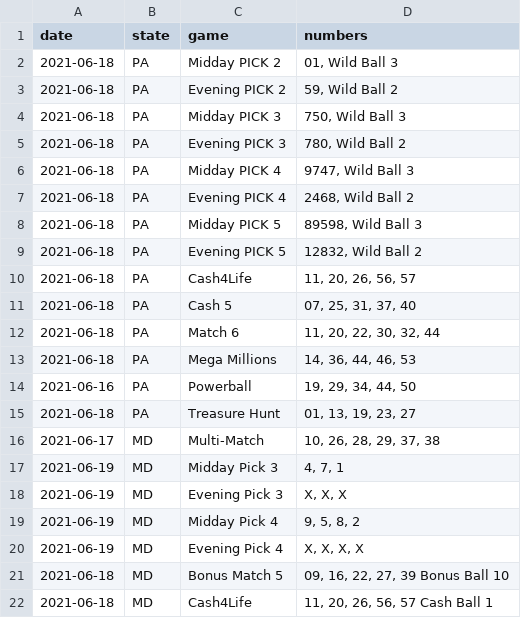
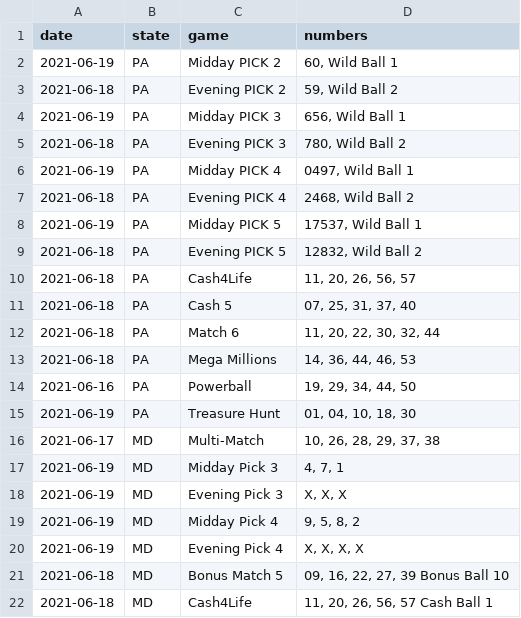
Before and after one commit to jaredwhalen/2021-06-regional-lottery-numbers, a CSV file: lotteries.csv, drawn as a sheet.

Commit message:
New lottery numbers - data updated!

```diff
--- a/lotteries.csv
+++ b/lotteries.csv
@@ -1,9 +1,9 @@
 "date","state","game","numbers"
-2021-06-18,"PA","Midday PICK 2","01, Wild Ball 3"
+2021-06-19,"PA","Midday PICK 2","60, Wild Ball 1"
 2021-06-18,"PA","Evening PICK 2","59, Wild Ball 2"
-2021-06-18,"PA","Midday PICK 3","750, Wild Ball 3"
+2021-06-19,"PA","Midday PICK 3","656, Wild Ball 1"
 2021-06-18,"PA","Evening PICK 3","780, Wild Ball 2"
-2021-06-18,"PA","Midday PICK 4","9747, Wild Ball 3"
+2021-06-19,"PA","Midday PICK 4","0497, Wild Ball 1"
 2021-06-18,"PA","Evening PICK 4","2468, Wild Ball 2"
-2021-06-18,"PA","Midday PICK 5","89598, Wild Ball 3"
+2021-06-19,"PA","Midday PICK 5","17537, Wild Ball 1"
 2021-06-18,"PA","Evening PICK 5","12832, Wild Ball 2"
@@ -14,3 +14,3 @@
 2021-06-16,"PA","Powerball","19, 29, 34, 44, 50"
-2021-06-18,"PA","Treasure Hunt","01, 13, 19, 23, 27"
+2021-06-19,"PA","Treasure Hunt","01, 04, 10, 18, 30"
 2021-06-17,"MD","Multi-Match","10, 26, 28, 29, 37, 38"
```
